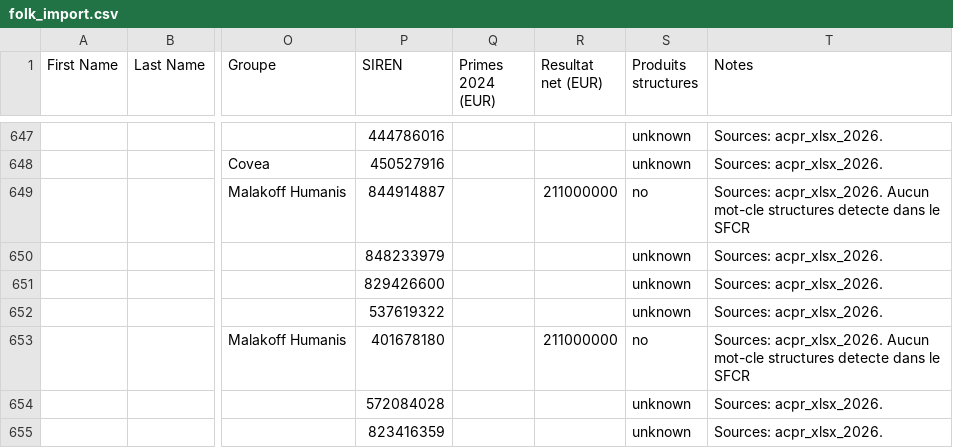
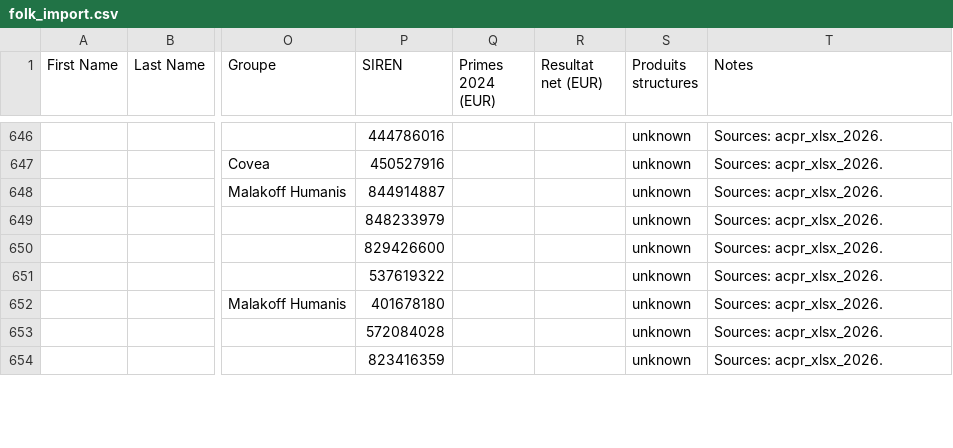
Before and after one commit to lsebah/mutuelles-monitor, a CSV file: docs/data/folk_import.csv, drawn as a sheet; only a part is shown, gaps mark what is left out; addresses are those after the commit; the diff covers the shown part only; the diff names each change by its address in the sheet, - before the commit and + after, or states it on an @@ line.

```diff
--- a/docs/data/folk_import.csv
+++ b/docs/data/folk_import.csv
-R648 (Resultat net (EUR)): 211000000
+R648 (Resultat net (EUR)): (empty)
-S648 (Produits structures): no
+S648 (Produits structures): unknown
-T648 (Notes): Sources: acpr_xlsx_2026. Aucun mot-cle structures detecte dans le SFCR
+T648 (Notes): Sources: acpr_xlsx_2026.
-R652 (Resultat net (EUR)): 211000000
+R652 (Resultat net (EUR)): (empty)
-S652 (Produits structures): no
+S652 (Produits structures): unknown
-T652 (Notes): Sources: acpr_xlsx_2026. Aucun mot-cle structures detecte dans le SFCR
+T652 (Notes): Sources: acpr_xlsx_2026.
```
Also changed, not shown: 1 removed row and 70 edited cells elsewhere in this file, 2 other files.
